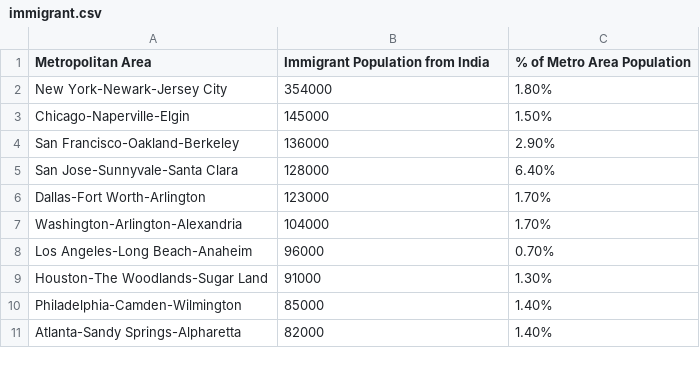
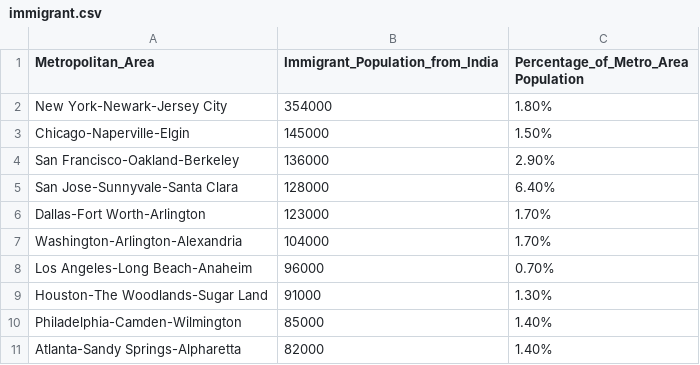
Before and after one commit to cheeseCHEESE01/COS30045_Group8, a CSV file: immigrant.csv, drawn as a sheet.

```diff
--- a/immigrant.csv
+++ b/immigrant.csv
@@ -1,2 +1,2 @@
-Metropolitan Area,Immigrant Population from India,% of Metro Area Population
+Metropolitan_Area,Immigrant_Population_from_India,Percentage_of_Metro_Area Population
 New York-Newark-Jersey City,354000,1.80%
```
Also changed, not shown: salary.csv, 13 other files.
